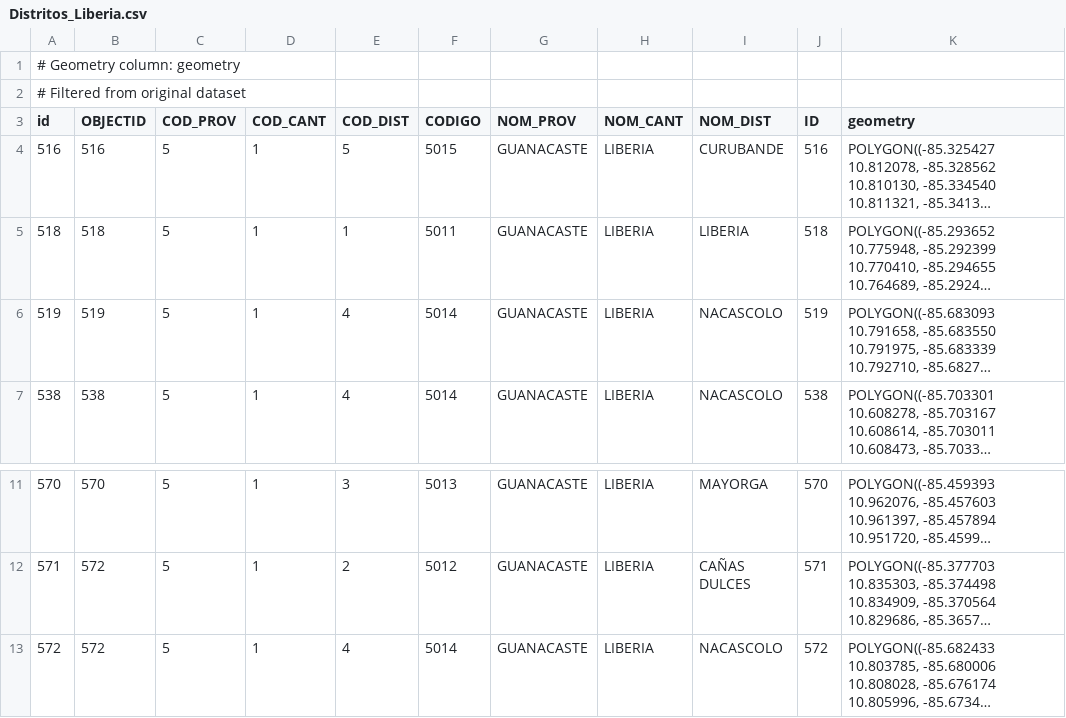
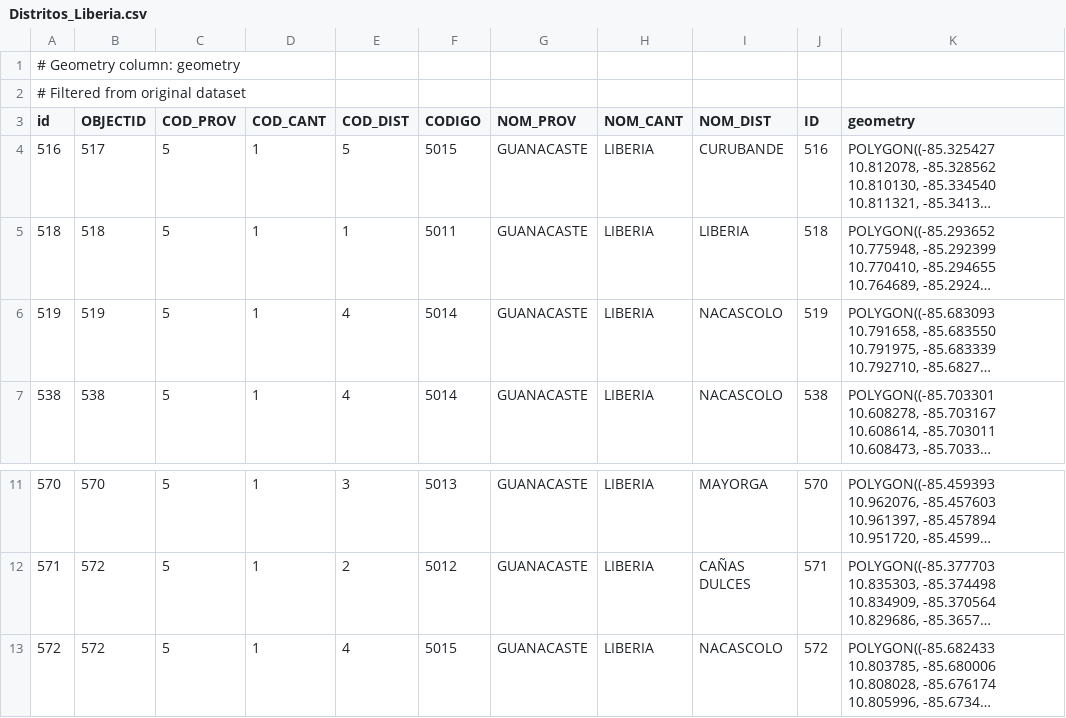
Before and after one commit to arce/spatial-tec, a CSV file: data/Distritos_Liberia.csv, drawn as a sheet; only a part is shown, gaps mark what is left out; long unchanged cells end in …; the diff names each change by its address in the sheet, - before the commit and + after, or states it on an @@ line.

```diff
--- a/data/Distritos_Liberia.csv
+++ b/data/Distritos_Liberia.csv
-B4 (OBJECTID): 516
+B4 (OBJECTID): 517
-F13 (CODIGO): 5014
+F13 (CODIGO): 5015
```
Also changed, not shown: 24 other files.
